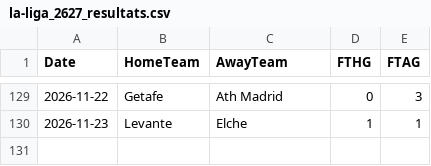
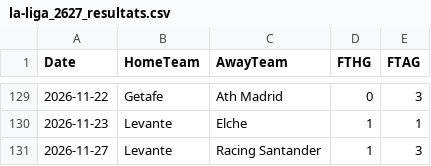
Before and after one commit to monstrekml/pronostics-app, a CSV file: data/foot/openfootball/la-liga_2627_resultats.csv, drawn as a sheet; only a part is shown, gaps mark what is left out; the diff names each change by its address in the sheet, - before the commit and + after, or states it on an @@ line.

```diff
--- a/data/foot/openfootball/la-liga_2627_resultats.csv
+++ b/data/foot/openfootball/la-liga_2627_resultats.csv
+row 131: 2026-11-27 | Levante | Racing Santander | 1 | 3
```
Also changed, not shown: data/cotes/cotes.csv, data/foot/openfootball/ligue-1_2627_resultats.csv, 3 other files.
